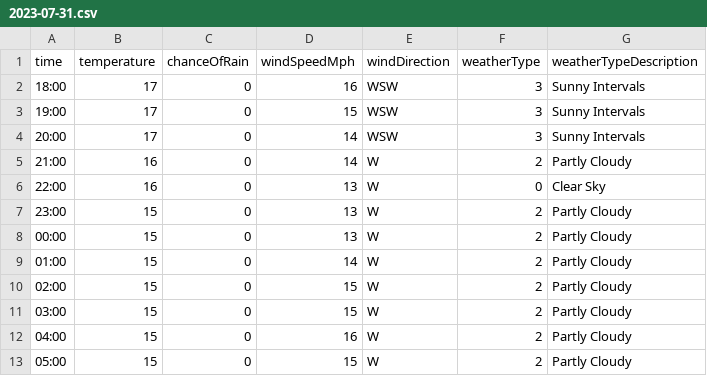
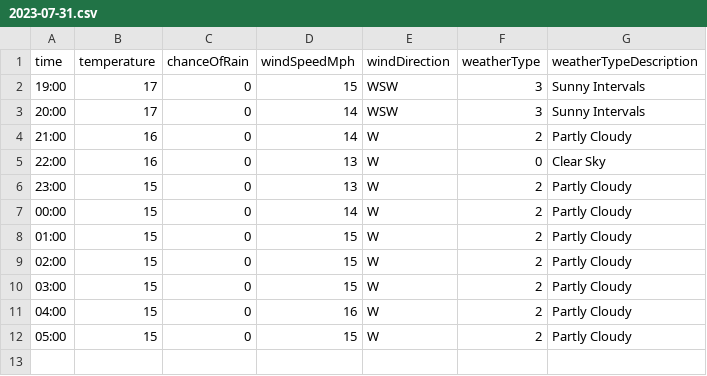
Before and after one commit to djcarter85/studland, a CSV file: _data/weather/2023-07-31.csv, drawn as a sheet.

Commit message:
f77e1671-8459-4f73-b43a-ff42be7cd042

```diff
--- a/_data/weather/2023-07-31.csv
+++ b/_data/weather/2023-07-31.csv
@@ -1,3 +1,2 @@
 time,temperature,chanceOfRain,windSpeedMph,windDirection,weatherType,weatherTypeDescription
-18:00,17,0,16,WSW,3,Sunny Intervals
 19:00,17,0,15,WSW,3,Sunny Intervals
@@ -7,4 +6,4 @@ time,temperature,chanceOfRain,windSpeedMph,windDirection,weatherType,weatherType
 23:00,15,0,13,W,2,Partly Cloudy
-00:00,15,0,13,W,2,Partly Cloudy
-01:00,15,0,14,W,2,Partly Cloudy
+00:00,15,0,14,W,2,Partly Cloudy
+01:00,15,0,15,W,2,Partly Cloudy
 02:00,15,0,15,W,2,Partly Cloudy
```
